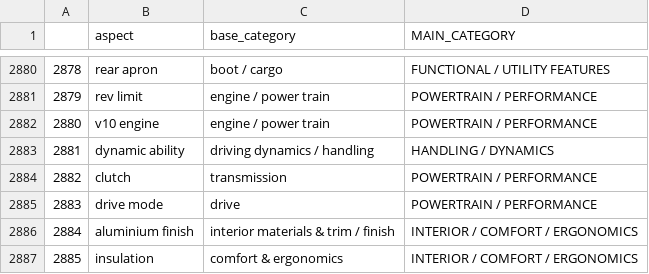
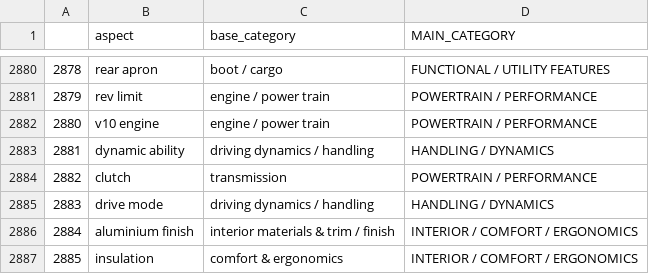
Before and after one commit to AtiUsm/MuseASTE, a CSV file: dataset/AspectCategoryLabels.csv, drawn as a sheet; only a part is shown, gaps mark what is left out.

Commit message:
Update AspectCategoryLabels.csv

```diff
--- a/dataset/AspectCategoryLabels.csv
+++ b/dataset/AspectCategoryLabels.csv
@@ -2884,3 +2884,3 @@
 2882,clutch,transmission,POWERTRAIN / PERFORMANCE
-2883,drive mode,drive,POWERTRAIN / PERFORMANCE
+2883,drive mode,driving dynamics / handling,HANDLING / DYNAMICS
 2884,aluminium finish,interior materials & trim / finish,INTERIOR / COMFORT / ERGONOMICS
```
